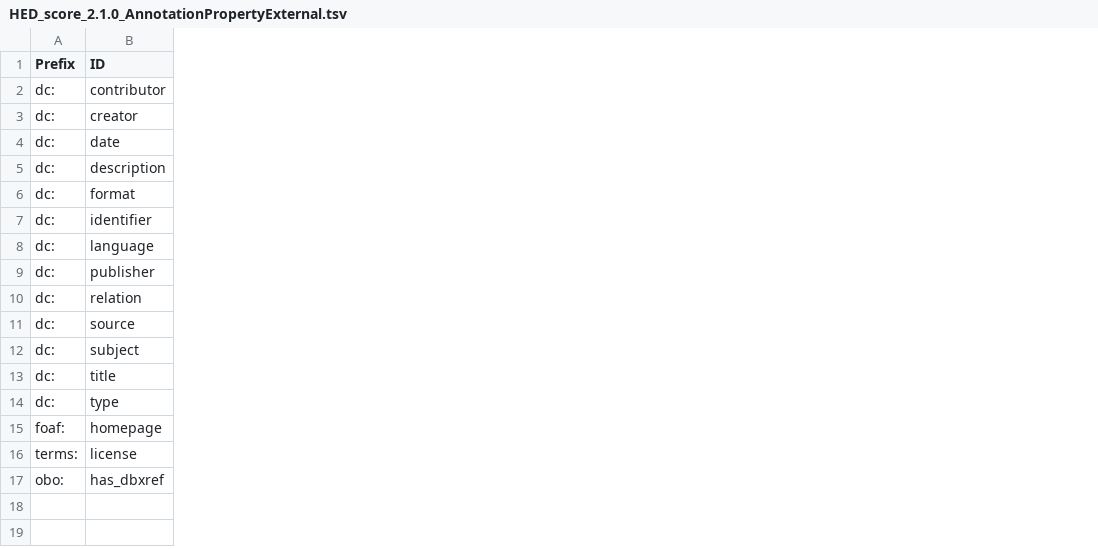
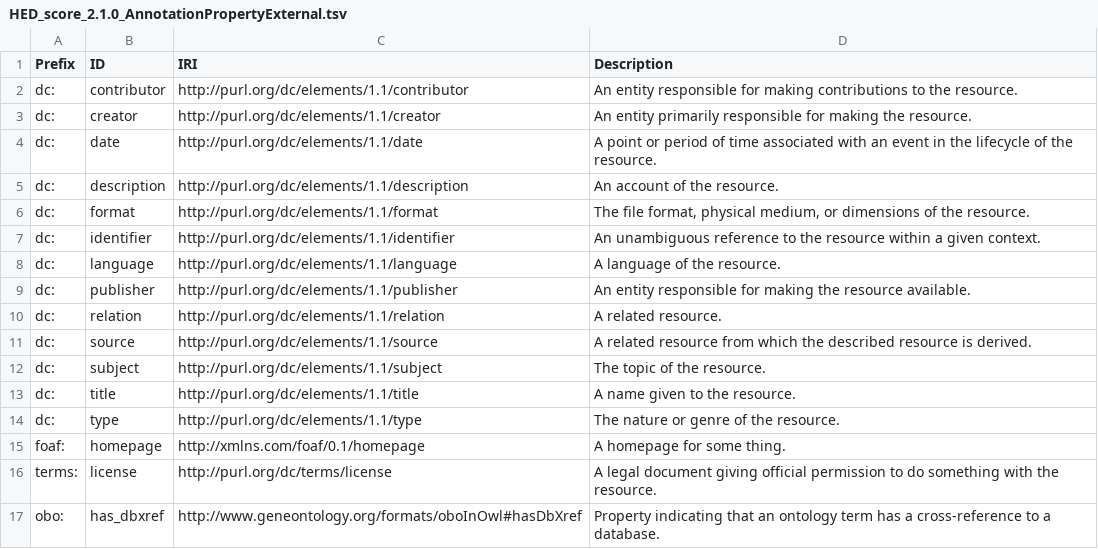
Before and after one commit to hed-standard/hed-schemas, a TSV file: library_schemas/score/prerelease/hedtsv/HED_score_2.1.0/HED_score_2.1.0_AnnotationPropertyExternal.tsv, drawn as a sheet; the diff names each change by its address in the sheet, - before the commit and + after, or states it on an @@ line.

Commit message:
Updated the external references

```diff
--- a/library_schemas/score/prerelease/hedtsv/HED_score_2.1.0/HED_score_2.1.0_AnnotationPropertyExternal.tsv
+++ b/library_schemas/score/prerelease/hedtsv/HED_score_2.1.0/HED_score_2.1.0_AnnotationPropertyExternal.tsv
+column C (IRI), rows 2-17: http://purl.org/dc/elements/1.1/contributor | http://purl.org/dc/elements/1.1/creator | http://purl.org/dc/elements/1.1/date | http://purl.org/dc/elements/1.1/description | http://purl.org/dc/elements/1.1/format | http://purl.org/dc/elements/1.1/identifier | http://purl.org/dc/elements/1.1/language | http://purl.org/dc/elements/1.1/publisher | http://purl.org/dc/elements/1.1/relation | http://purl.org/dc/elements/1.1/source | http://purl.org/dc/elements/1.1/subject | http://purl.org/dc/elements/1.1/title | http://purl.org/dc/elements/1.1/type | http://xmlns.com/foaf/0.1/homepage | http://purl.org/dc/terms/license | http://www.geneontology.org/formats/oboInOwl#hasDbXref
+column D (Description), rows 2-17: An entity responsible for making contributions to the resource. | An entity primarily responsible for making the resource. | A point or period of time associated with an event in the lifecycle of the resource. | An account of the resource. | The file format, physical medium, or dimensions of the resource. | An unambiguous reference to the resource within a given context. | A language of the resource. | An entity responsible for making the resource available. | A related resource. | A related resource from which the described resource is derived. | The topic of the resource. | A name given to the resource. | The nature or genre of the resource. | A homepage for some thing. | A legal document giving official permission to do something with the resource. | Property indicating that an ontology term has a cross-reference to a database.
```
Also changed, not shown: library_schemas/score/prerelease/hedtsv/HED_score_2.1.0/HED_score_2.1.0_Structure.tsv, library_schemas/score/prerelease/hedtsv/HED_score_2.1.0/HED_score_2.1.0_Tag.tsv, 2 other files.
